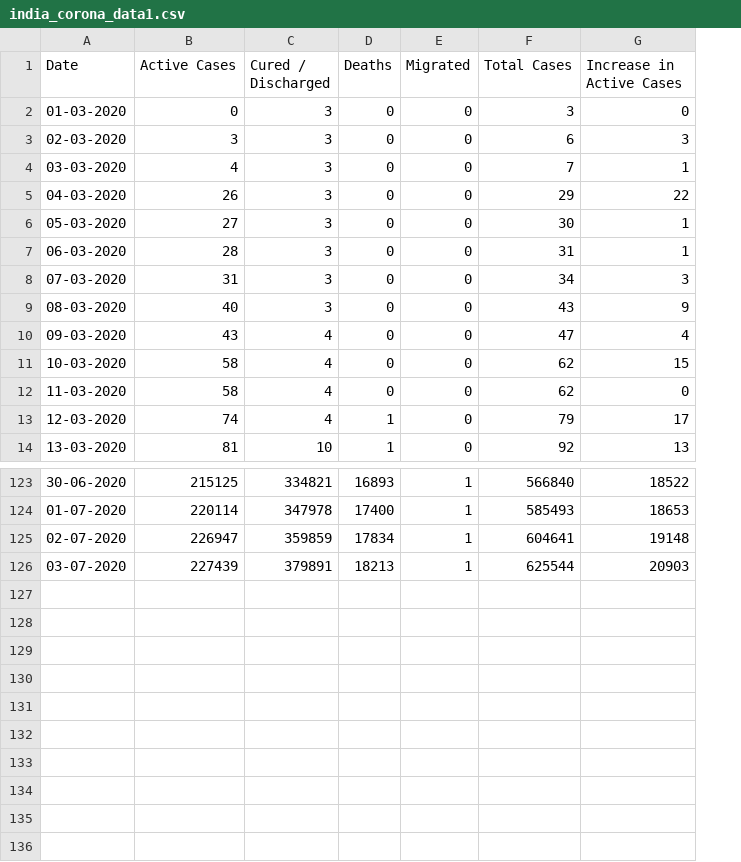
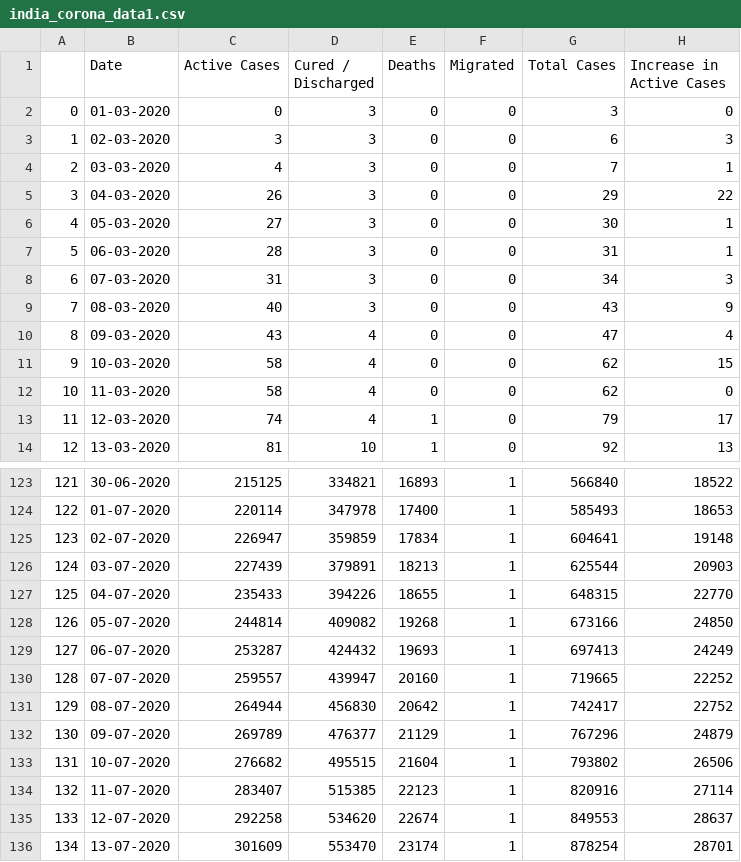
Before and after one commit to kushkatoshk/Covid19, a CSV file: india_corona_data1.csv, drawn as a sheet; only a part is shown, gaps mark what is left out; the diff names each change by its address in the sheet, - before the commit and + after, or states it on an @@ line.

```diff
--- a/india_corona_data1.csv
+++ b/india_corona_data1.csv
+column A, rows 2-14: 0 | 1 | 2 | 3 | 4 | 5 | 6 | 7 | 8 | 9 | 10 | 11 | 12; rows 123-126: 121 | 122 | 123 | 124
+row 127: 125 | 04-07-2020 | 235433 | 394226 | 18655 | 1 | 648315 | 22770
+row 128: 126 | 05-07-2020 | 244814 | 409082 | 19268 | 1 | 673166 | 24850
+row 129: 127 | 06-07-2020 | 253287 | 424432 | 19693 | 1 | 697413 | 24249
+row 130: 128 | 07-07-2020 | 259557 | 439947 | 20160 | 1 | 719665 | 22252
+row 131: 129 | 08-07-2020 | 264944 | 456830 | 20642 | 1 | 742417 | 22752
+row 132: 130 | 09-07-2020 | 269789 | 476377 | 21129 | 1 | 767296 | 24879
+row 133: 131 | 10-07-2020 | 276682 | 495515 | 21604 | 1 | 793802 | 26506
+row 134: 132 | 11-07-2020 | 283407 | 515385 | 22123 | 1 | 820916 | 27114
+row 135: 133 | 12-07-2020 | 292258 | 534620 | 22674 | 1 | 849553 | 28637
+row 136: 134 | 13-07-2020 | 301609 | 553470 | 23174 | 1 | 878254 | 28701
```
Also changed, not shown: 44 other files.
